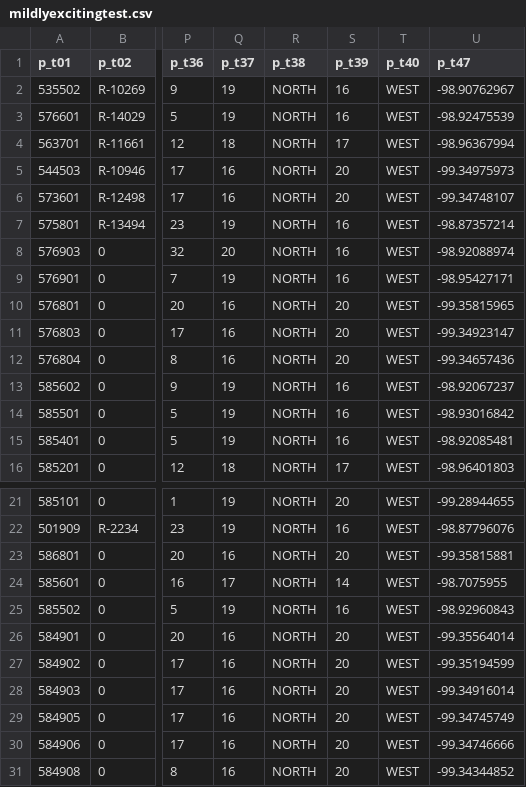
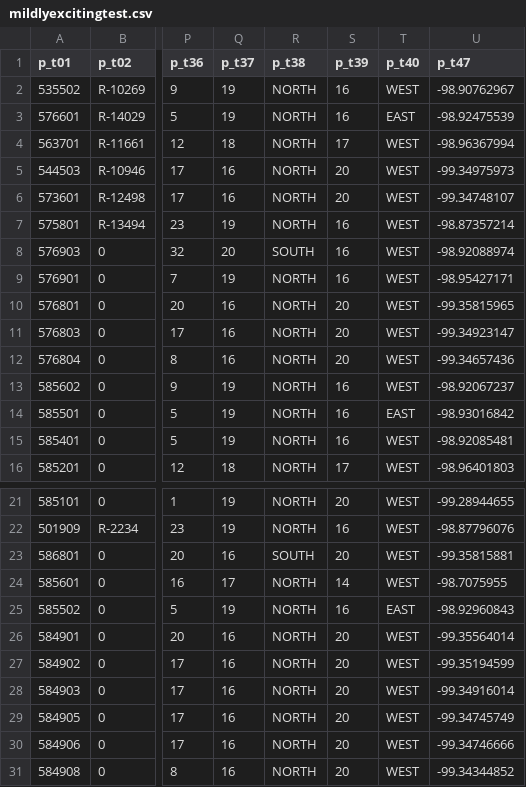
Before and after one commit to brockers/csvformfill, a CSV file: testsuite/mildlyexcitingtest.csv, drawn as a sheet; only a part is shown, gaps mark what is left out; the diff names each change by its address in the sheet, - before the commit and + after, or states it on an @@ line.

```diff
--- a/testsuite/mildlyexcitingtest.csv
+++ b/testsuite/mildlyexcitingtest.csv
-T3 (p_t40): WEST
+T3 (p_t40): EAST
-R8 (p_t38): NORTH
+R8 (p_t38): SOUTH
-T14 (p_t40): WEST
+T14 (p_t40): EAST
-R23 (p_t38): NORTH
+R23 (p_t38): SOUTH
-T25 (p_t40): WEST
+T25 (p_t40): EAST
```
Also changed, not shown: 1 other file.
